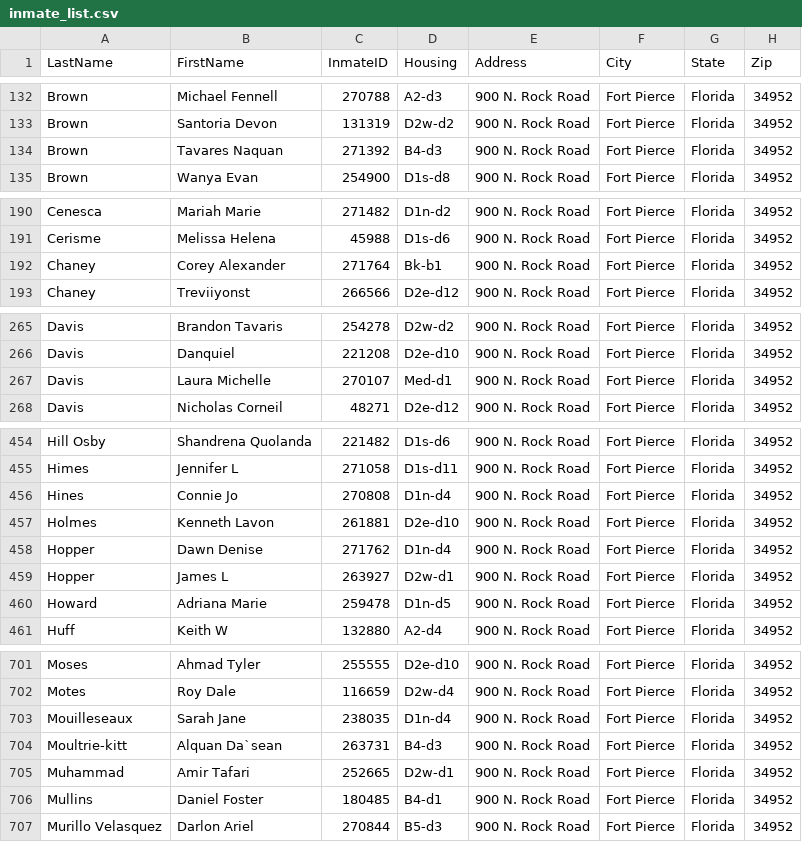
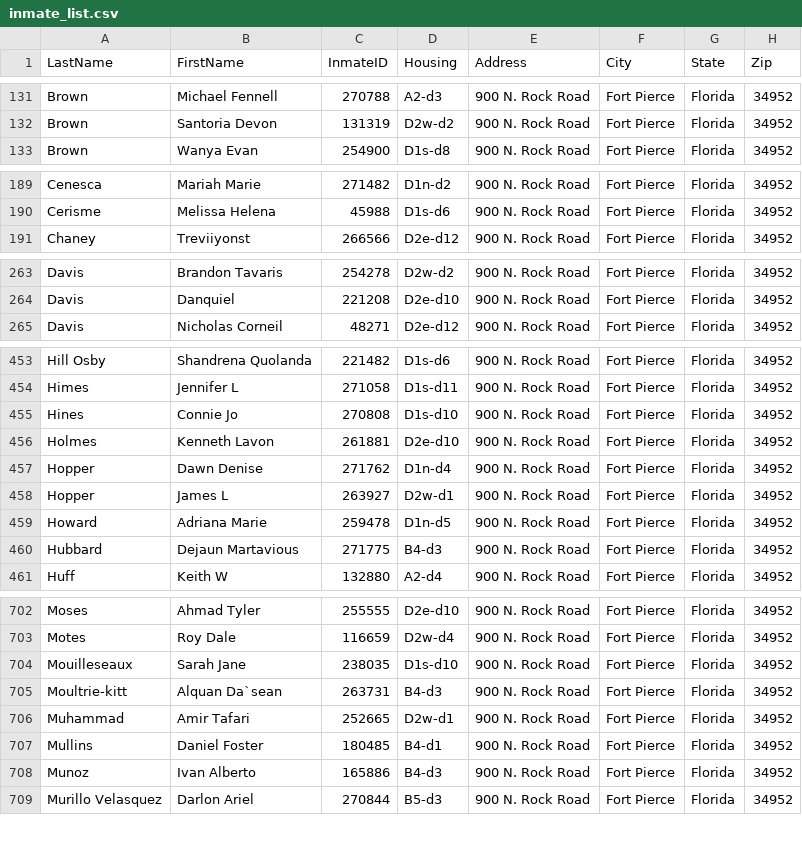
Before and after one commit to webrezaul/david, a CSV file: inmate_list.csv, drawn as a sheet; only a part is shown, gaps mark what is left out; the diff covers the shown part only.

```diff
--- a/inmate_list.csv
+++ b/inmate_list.csv
@@ -133,3 +132,2 @@ Brown,Michael Fennell,270788,A2-d3,900 N. Rock Road,Fort Pierce,Florida,34952
 Brown,Santoria Devon,131319,D2w-d2,900 N. Rock Road,Fort Pierce,Florida,34952
-Brown,Tavares Naquan,271392,B4-d3,900 N. Rock Road,Fort Pierce,Florida,34952
 Brown,Wanya Evan,254900,D1s-d8,900 N. Rock Road,Fort Pierce,Florida,34952
@@ -191,3 +190,2 @@ Cenesca,Mariah Marie,271482,D1n-d2,900 N. Rock Road,Fort Pierce,Florida,34952
 Cerisme,Melissa Helena,45988,D1s-d6,900 N. Rock Road,Fort Pierce,Florida,34952
-Chaney,Corey Alexander,271764,Bk-b1,900 N. Rock Road,Fort Pierce,Florida,34952
 Chaney,Treviiyonst,266566,D2e-d12,900 N. Rock Road,Fort Pierce,Florida,34952
@@ -266,3 +264,2 @@ Davis,Brandon Tavaris,254278,D2w-d2,900 N. Rock Road,Fort Pierce,Florida,34952
 Davis,Danquiel,221208,D2e-d10,900 N. Rock Road,Fort Pierce,Florida,34952
-Davis,Laura Michelle,270107,Med-d1,900 N. Rock Road,Fort Pierce,Florida,34952
 Davis,Nicholas Corneil,48271,D2e-d12,900 N. Rock Road,Fort Pierce,Florida,34952
@@ -455,3 +454,3 @@ Hill Osby,Shandrena Quolanda,221482,D1s-d6,900 N. Rock Road,Fort Pierce,Florida,
 Himes,Jennifer L,271058,D1s-d11,900 N. Rock Road,Fort Pierce,Florida,34952
-Hines,Connie Jo,270808,D1n-d4,900 N. Rock Road,Fort Pierce,Florida,34952
+Hines,Connie Jo,270808,D1s-d10,900 N. Rock Road,Fort Pierce,Florida,34952
 Holmes,Kenneth Lavon,261881,D2e-d10,900 N. Rock Road,Fort Pierce,Florida,34952
@@ -460,2 +459,3 @@ Hopper,James L,263927,D2w-d1,900 N. Rock Road,Fort Pierce,Florida,34952
 Howard,Adriana Marie,259478,D1n-d5,900 N. Rock Road,Fort Pierce,Florida,34952
+Hubbard,Dejaun Martavious,271775,B4-d3,900 N. Rock Road,Fort Pierce,Florida,34952
 Huff,Keith W,132880,A2-d4,900 N. Rock Road,Fort Pierce,Florida,34952
@@ -702,3 +703,3 @@ Moses,Ahmad Tyler,255555,D2e-d10,900 N. Rock Road,Fort Pierce,Florida,34952
 Motes,Roy Dale,116659,D2w-d4,900 N. Rock Road,Fort Pierce,Florida,34952
-Mouilleseaux,Sarah Jane,238035,D1n-d4,900 N. Rock Road,Fort Pierce,Florida,34952
+Mouilleseaux,Sarah Jane,238035,D1s-d10,900 N. Rock Road,Fort Pierce,Florida,34952
 Moultrie-kitt,Alquan Da`sean,263731,B4-d3,900 N. Rock Road,Fort Pierce,Florida,34952
@@ -706,2 +707,3 @@ Muhammad,Amir Tafari,252665,D2w-d1,900 N. Rock Road,Fort Pierce,Florida,34952
 Mullins,Daniel Foster,180485,B4-d1,900 N. Rock Road,Fort Pierce,Florida,34952
+Munoz,Ivan Alberto,165886,B4-d3,900 N. Rock Road,Fort Pierce,Florida,34952
 Murillo Velasquez,Darlon Ariel,270844,B5-d3,900 N. Rock Road,Fort Pierce,Florida,34952
```
Also changed, not shown: 9 added rows, 9 removed rows, 1 moved row and 13 edited cells elsewhere in this file, 1 other file.
